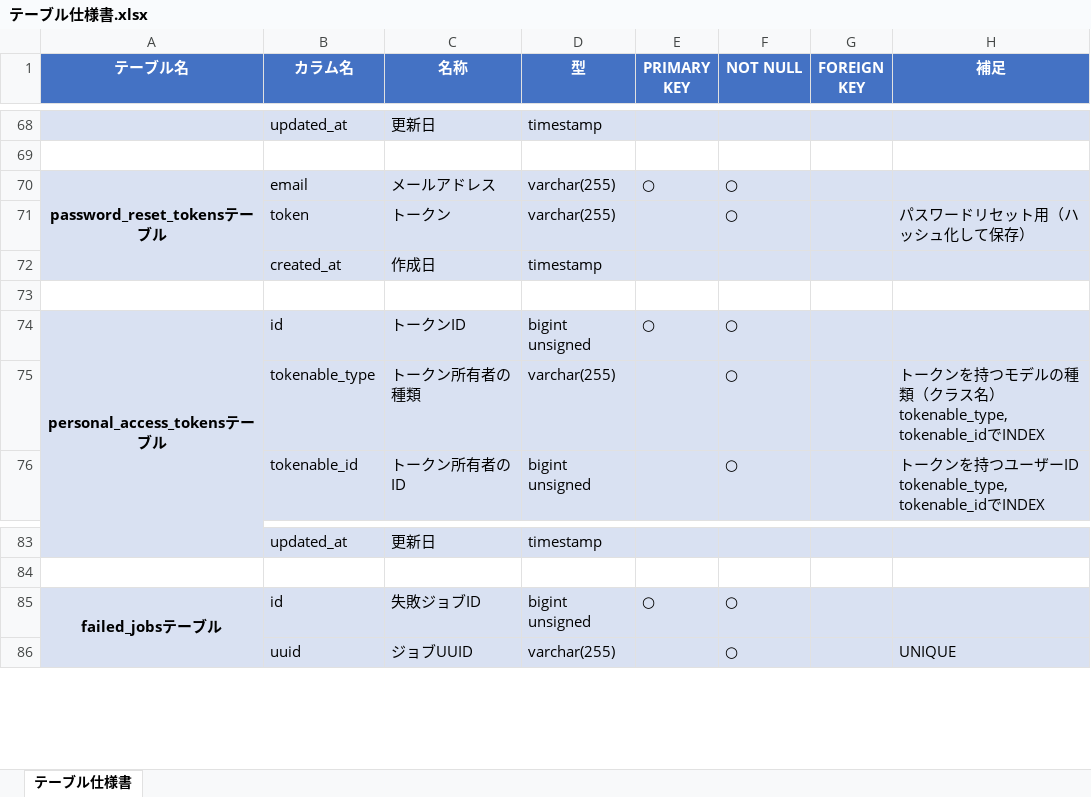
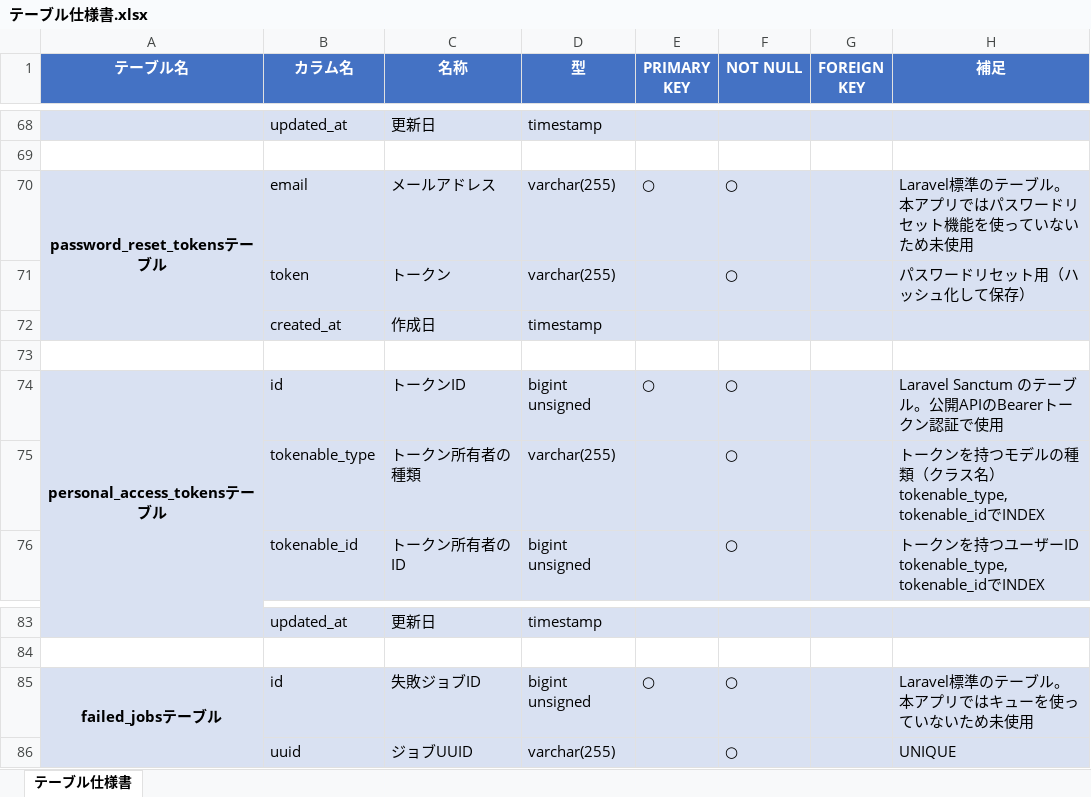
Before and after one commit to yuichiro-yamada/bookshelf, an Excel workbook: テーブル仕様書.xlsx, sheet テーブル仕様書, drawn as a sheet; only a part is shown, gaps mark what is left out; values as stored, in another font and other column widths than the file's, no borders; the diff names each change by its address in the sheet, - before the commit and + after, or states it on an @@ line.

```diff
--- a/テーブル仕様書.xlsx (sheet テーブル仕様書)
+++ b/テーブル仕様書.xlsx (sheet テーブル仕様書)
-H70 (補足): (empty)
+H70 (補足): Laravel標準のテーブル。本アプリではパスワードリセット機能を使っていないため未使用
-H74 (補足): (empty)
+H74 (補足): Laravel Sanctum のテーブル。公開APIのBearerトークン認証で使用
-H85 (補足): (empty)
+H85 (補足): Laravel標準のテーブル。本アプリではキューを使っていないため未使用
```
Also changed, not shown: 3 other files.
